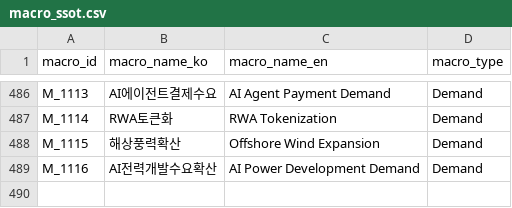
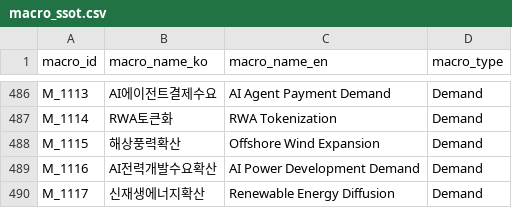
Before and after one commit to kang0302/moneytree-web, a CSV file: public/data/ssot/macro_ssot.csv, drawn as a sheet; only a part is shown, gaps mark what is left out.

```diff
--- a/public/data/ssot/macro_ssot.csv
+++ b/public/data/ssot/macro_ssot.csv
@@ -489 +489,2 @@ M_1115,해상풍력확산,Offshore Wind Expansion,Demand
 M_1116,AI전력개발수요확산,AI Power Development Demand,Demand
+M_1117,신재생에너지확산,Renewable Energy Diffusion,Demand
```
Also changed, not shown: 2 other files.
